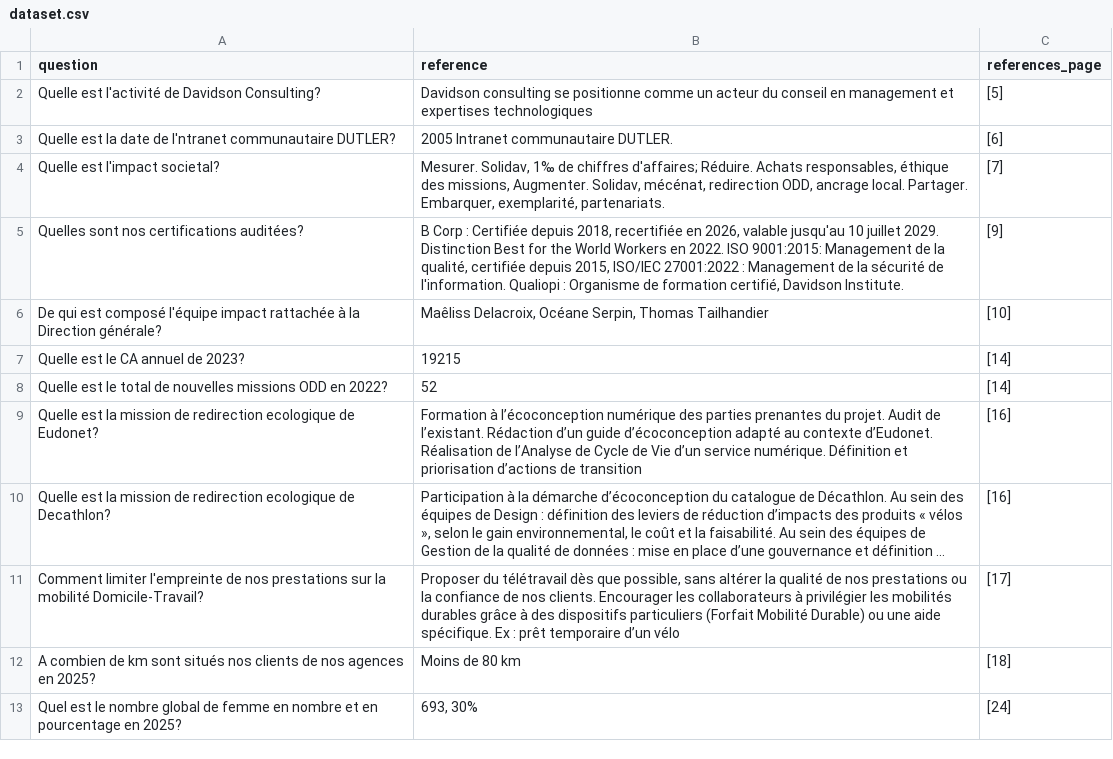
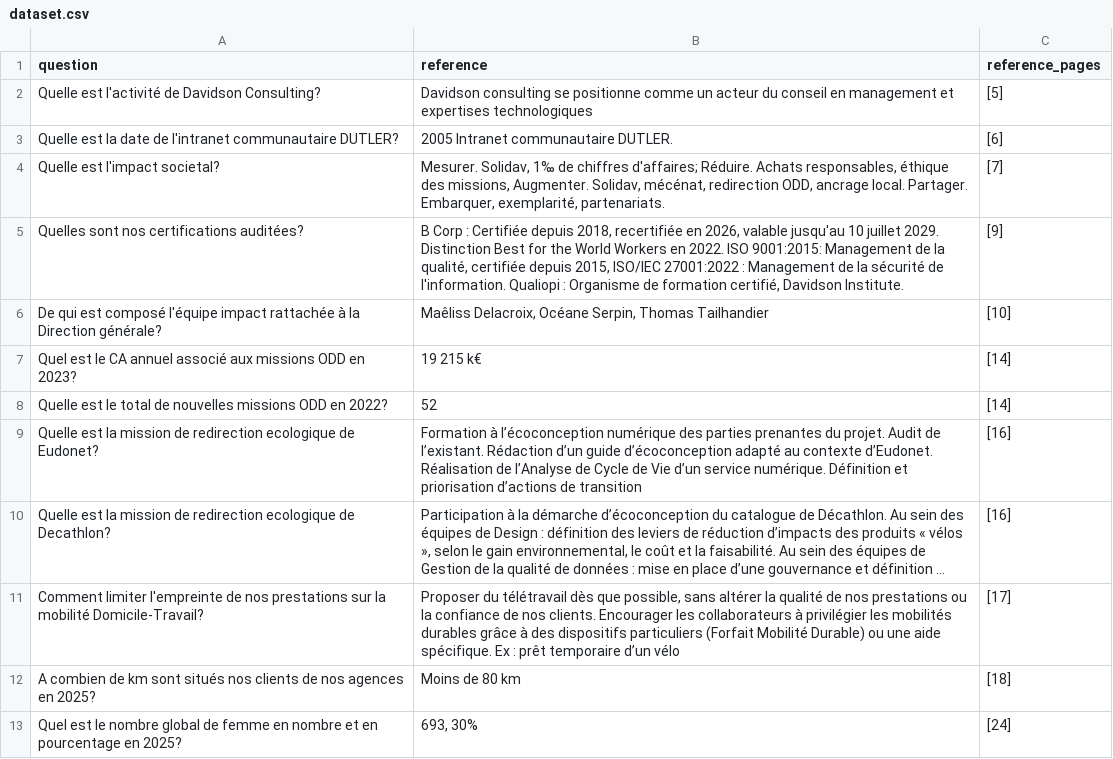
Before and after one commit to nicolas-sales/rag_experience, a CSV file: evaluation/dataset.csv, drawn as a sheet; only a part is shown; long unchanged cells end in ….

```diff
--- a/evaluation/dataset.csv
+++ b/evaluation/dataset.csv
@@ -1,4 +1,4 @@
-question,reference,references_page
+question,reference,reference_pages
 Quelle est l'activité de Davidson Consulting?,Davidson consulting se positionne comme un acteur du conseil en management et expertises technologiques,[5]
-Quelle est la date de l'ntranet communautaire DUTLER?,2005 Intranet communautaire DUTLER.,[6]
+Quelle est la date de l'intranet communautaire DUTLER?,2005 Intranet communautaire DUTLER.,[6]
 Quelle est l'impact societal?," Mesurer. Solidav, 1‰ de chiffres d'affaires; Réduire. Achats responsables, éthique des missions, Augmenter. Solidav, mécénat, redirection ODD, ancrage local. Partager. Embarquer, exemplarité, partenariats.",[7]
@@ -6,3 +6,3 @@ Quelles sont nos certifications auditées?,"B Corp : Certifiée depuis 2018, rec
 De qui est composé l'équipe impact rattachée à la Direction générale?,"Maêliss Delacroix, Océane Serpin, Thomas Tailhandier",[10]
-Quelle est le CA annuel de 2023?,19215,[14]
+Quel est le CA annuel associé aux missions ODD en 2023?,19 215 k€,[14]
 Quelle est le total de nouvelles missions ODD en 2022?,52,[14]
```
Also changed, not shown: 15 other files.
